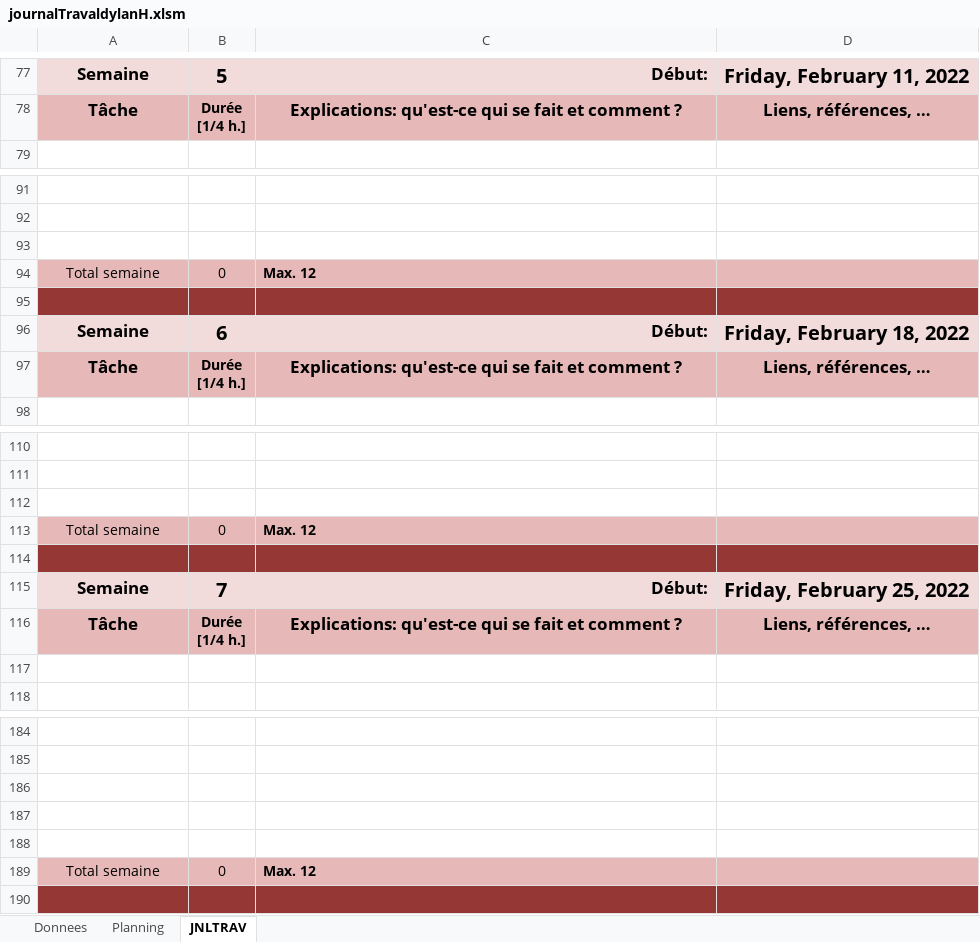
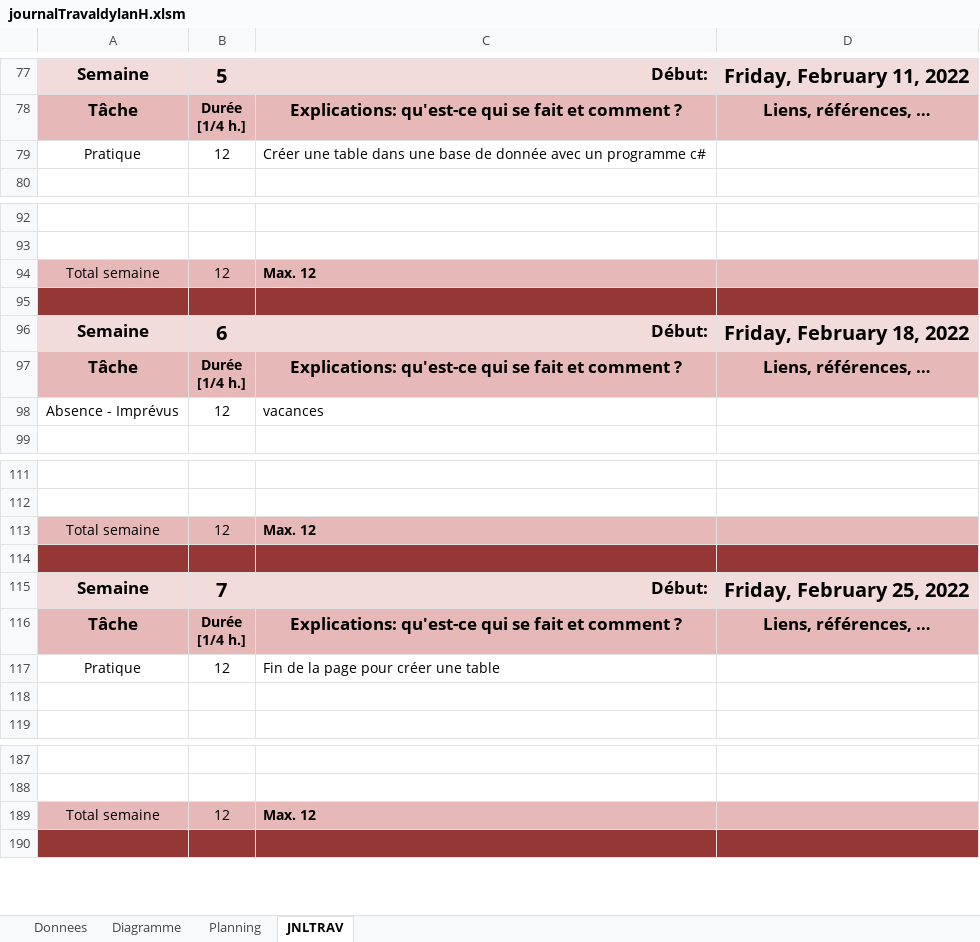
Before and after one commit to dydyx04/Projet-SQL, an Excel workbook: journalTravaldylanH.xlsm, sheet JNLTRAV, drawn as a sheet; only a part is shown, gaps mark what is left out; values as stored, in another font and other column widths than the file's, no borders; charts and pictures not drawn; removed rows and columns are numbered as before the commit, all else as after; the diff covers the shown part only; the diff names each change by its address in the sheet, - before the commit and + after, or states it on an @@ line.

```diff
--- a/journalTravaldylanH.xlsm (sheet JNLTRAV)
+++ b/journalTravaldylanH.xlsm (sheet JNLTRAV)
+sheet tab: Diagramme
+row 79: Pratique | 12 | Créer une table dans une base de donnée avec un programme c#
-row 93: (empty)
-B94: 0
+B94: 12
+row 98: Absence - Imprévus | 12 | vacances
-row 112: (empty)
-B113: 0
+B113: 12
+row 117: Pratique | 12 | Fin de la page pour créer une table
-row 186: (empty)
-row 187: (empty)
-row 188: (empty)
-B189: 0
+B189: 12
```
Also changed, not shown: 9 added rows, 7 removed rows and 3 edited cells elsewhere in this sheet, sheet Planning, sheet Donnees, charts or pictures, 39 other files.
